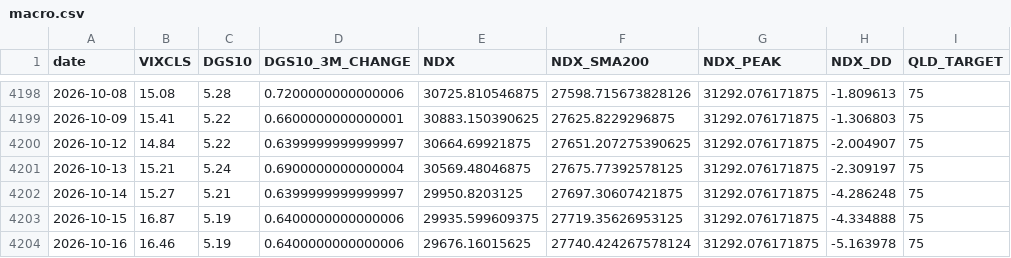
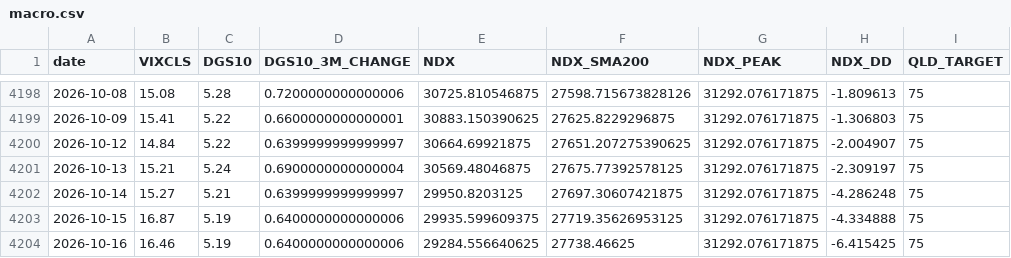
Before and after one commit to FaAgFFXA6SSkln/NDX_AGENT, a CSV file: macro.csv, drawn as a sheet; only a part is shown, gaps mark what is left out.

```diff
--- a/macro.csv
+++ b/macro.csv
@@ -4203,2 +4203,2 @@ date,VIXCLS,DGS10,DGS10_3M_CHANGE,NDX,NDX_SMA200,NDX_PEAK,NDX_DD,QLD_TARGET
 2026-10-15,16.87,5.19,0.6400000000000006,29935.599609375,27719.35626953125,31292.076171875,-4.334888,75
-2026-10-16,16.46,5.19,0.6400000000000006,29676.16015625,27740.424267578124,31292.076171875,-5.163978,75
+2026-10-16,16.46,5.19,0.6400000000000006,29284.556640625,27738.46625,31292.076171875,-6.415425,75
```
Also changed, not shown: 1 other file.
